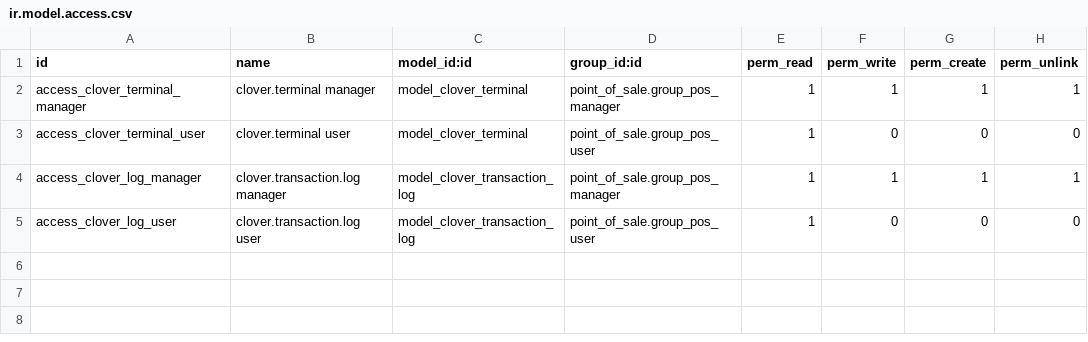
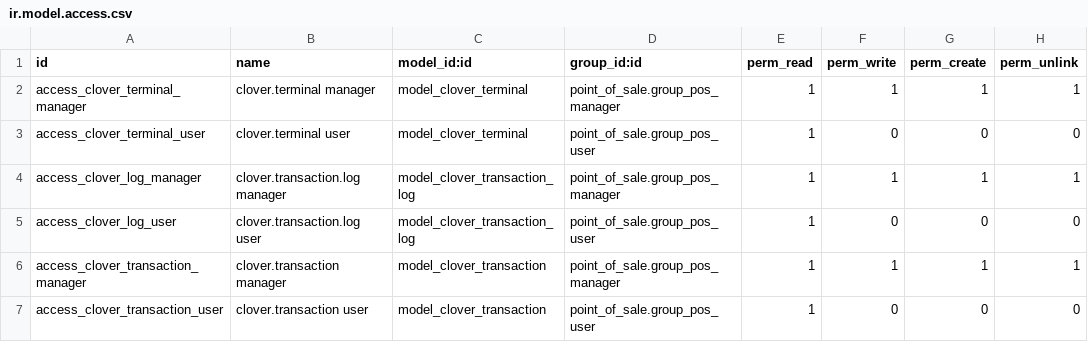
Before and after one commit to hermesdev0131/clover_terminal_integration, a CSV file: security/ir.model.access.csv, drawn as a sheet; the diff names each change by its address in the sheet, - before the commit and + after, or states it on an @@ line.

Commit message:
feat: implement Phase 3 payment execution engine (card + QR)
- Add clover.transaction business model with full lifecycle states,
  idempotency key tracking, attempt counter, and POS/Clover references
- Add Clover Cloud Pay Display API methods to clover.terminal:
  order creation, card SALE, QR presentQrcOnly, status polling,
  order payments query, terminal reset/cancel
- Implement clover_create_payment, clover_get_payment_status,
  clover_cancel_payment RPC endpoints on pos.payment.method
- Add clover_payment_type field (card/qr) to route both buttons
  through a single 'clover' payment interface registry entry
- Add CloverPaymentInterface JS with polling loop for card flow
  and promise-based QR dialog integration
- Add CloverQRScreen OWL dialog with self-contained polling,
  QR image display, live status badge, and cancel button
- Add backend transaction monitoring view with today filter
- Add access rules for clover.transaction (manager/user)
- Guard against duplicate approved payments per order

```diff
--- a/security/ir.model.access.csv
+++ b/security/ir.model.access.csv
+row 6: access_clover_transaction_manager | clover.transaction manager | model_clover_transaction | point_of_sale.group_pos_manager | 1 | 1 | 1 | 1
+row 7: access_clover_transaction_user | clover.transaction user | model_clover_transaction | point_of_sale.group_pos_user | 1 | 0 | 0 | 0
```
Also changed, not shown: 11 other files.
